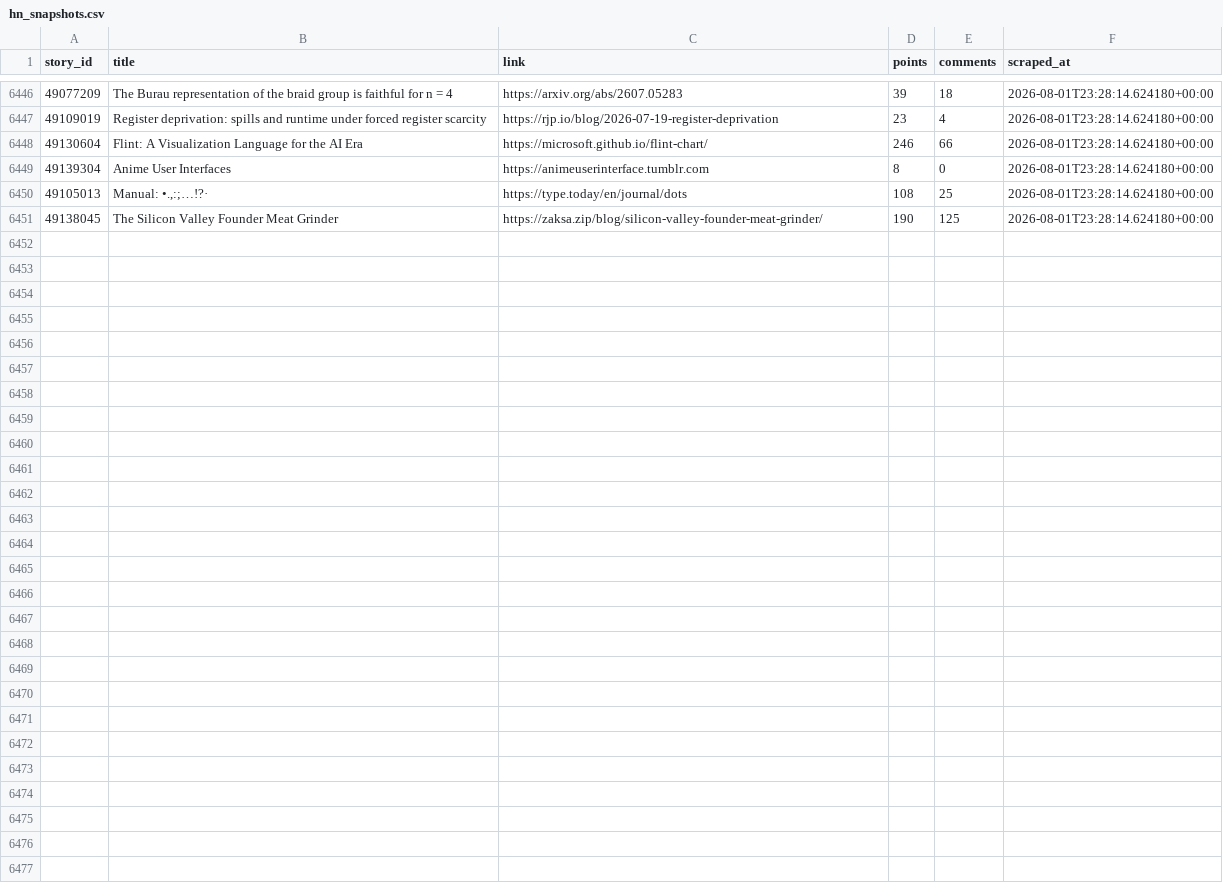
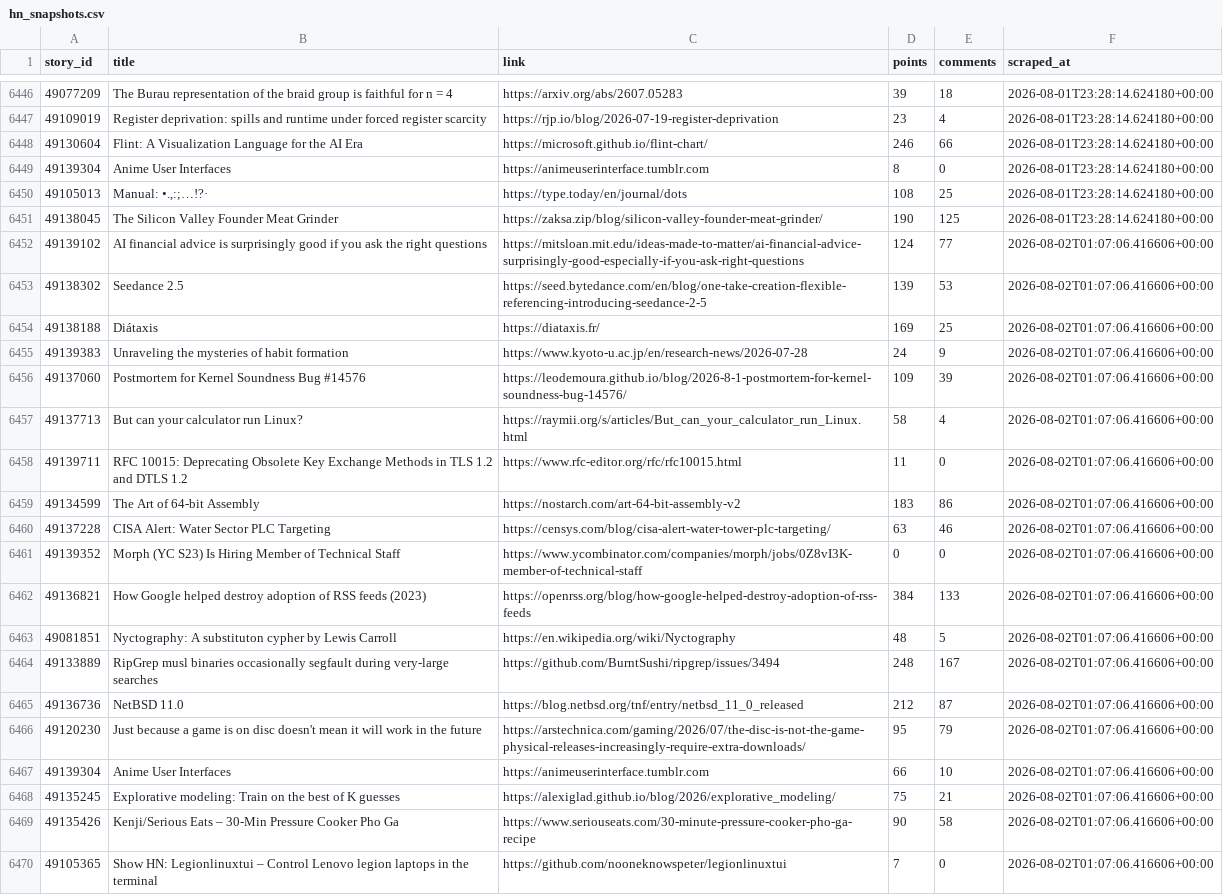
Before and after one commit to Gkaushik273/hn-trend-tracker, a CSV file: data/hn_snapshots.csv, drawn as a sheet; only a part is shown, gaps mark what is left out; the diff covers the shown part only.

Commit message:
Automated scrape Sun Aug  2 01:07:06 UTC 2026

```diff
--- a/data/hn_snapshots.csv
+++ b/data/hn_snapshots.csv
@@ -6451 +6451,20 @@ story_id,title,link,points,comments,scraped_at
 49138045,The Silicon Valley Founder Meat Grinder,https://zaksa.zip/blog/silicon-valley-founder-meat-grinder/,190,125,2026-08-01T23:28:14.624180+00:00
+49139102,AI financial advice is surprisingly good if you ask the right questions,https://mitsloan.mit.edu/ideas-made-to-matter/ai-financial-advice-surprisingly-good-especially-if-you-ask-right-questions,124,77,2026-08-02T01:07:06.416606+00:00
+49138302,Seedance 2.5,https://seed.bytedance.com/en/blog/one-take-creation-flexible-referencing-introducing-seedance-2-5,139,53,2026-08-02T01:07:06.416606+00:00
+49138188,Diátaxis,https://diataxis.fr/,169,25,2026-08-02T01:07:06.416606+00:00
+49139383,Unraveling the mysteries of habit formation,https://www.kyoto-u.ac.jp/en/research-news/2026-07-28,24,9,2026-08-02T01:07:06.416606+00:00
+49137060,Postmortem for Kernel Soundness Bug #14576,https://leodemoura.github.io/blog/2026-8-1-postmortem-for-kernel-soundness-bug-14576/,109,39,2026-08-02T01:07:06.416606+00:00
+49137713,But can your calculator run Linux?,https://raymii.org/s/articles/But_can_your_calculator_run_Linux.html,58,4,2026-08-02T01:07:06.416606+00:00
+49139711,RFC 10015: Deprecating Obsolete Key Exchange Methods in TLS 1.2 and DTLS 1.2,https://www.rfc-editor.org/rfc/rfc10015.html,11,0,2026-08-02T01:07:06.416606+00:00
+49134599,The Art of 64-bit Assembly,https://nostarch.com/art-64-bit-assembly-v2,183,86,2026-08-02T01:07:06.416606+00:00
+49137228,CISA Alert: Water Sector PLC Targeting,https://censys.com/blog/cisa-alert-water-tower-plc-targeting/,63,46,2026-08-02T01:07:06.416606+00:00
+49139352,Morph (YC S23) Is Hiring Member of Technical Staff,https://www.ycombinator.com/companies/morph/jobs/0Z8vI3K-member-of-technical-staff,0,0,2026-08-02T01:07:06.416606+00:00
+49136821,How Google helped destroy adoption of RSS feeds (2023),https://openrss.org/blog/how-google-helped-destroy-adoption-of-rss-feeds,384,133,2026-08-02T01:07:06.416606+00:00
+49081851,Nyctography: A substituton cypher by Lewis Carroll,https://en.wikipedia.org/wiki/Nyctography,48,5,2026-08-02T01:07:06.416606+00:00
+49133889,RipGrep musl binaries occasionally segfault during very-large searches,https://github.com/BurntSushi/ripgrep/issues/3494,248,167,2026-08-02T01:07:06.416606+00:00
+49136736,NetBSD 11.0,https://blog.netbsd.org/tnf/entry/netbsd_11_0_released,212,87,2026-08-02T01:07:06.416606+00:00
+49120230,Just because a game is on disc doesn't mean it will work in the future,https://arstechnica.com/gaming/2026/07/the-disc-is-not-the-game-physical-releases-increasingly-require-extra-downloads/,95,79,2026-08-02T01:07:06.416606+00:00
+49139304,Anime User Interfaces,https://animeuserinterface.tumblr.com,66,10,2026-08-02T01:07:06.416606+00:00
+49135245,Explorative modeling: Train on the best of K guesses,https://alexiglad.github.io/blog/2026/explorative_modeling/,75,21,2026-08-02T01:07:06.416606+00:00
+49135426,Kenji/Serious Eats – 30-Min Pressure Cooker Pho Ga,https://www.seriouseats.com/30-minute-pressure-cooker-pho-ga-recipe,90,58,2026-08-02T01:07:06.416606+00:00
+49105365,Show HN: Legionlinuxtui – Control Lenovo legion laptops in the terminal,https://github.com/nooneknowspeter/legionlinuxtui,7,0,2026-08-02T01:07:06.416606+00:00
```
Also changed, not shown: 11 added rows elsewhere in this file.
